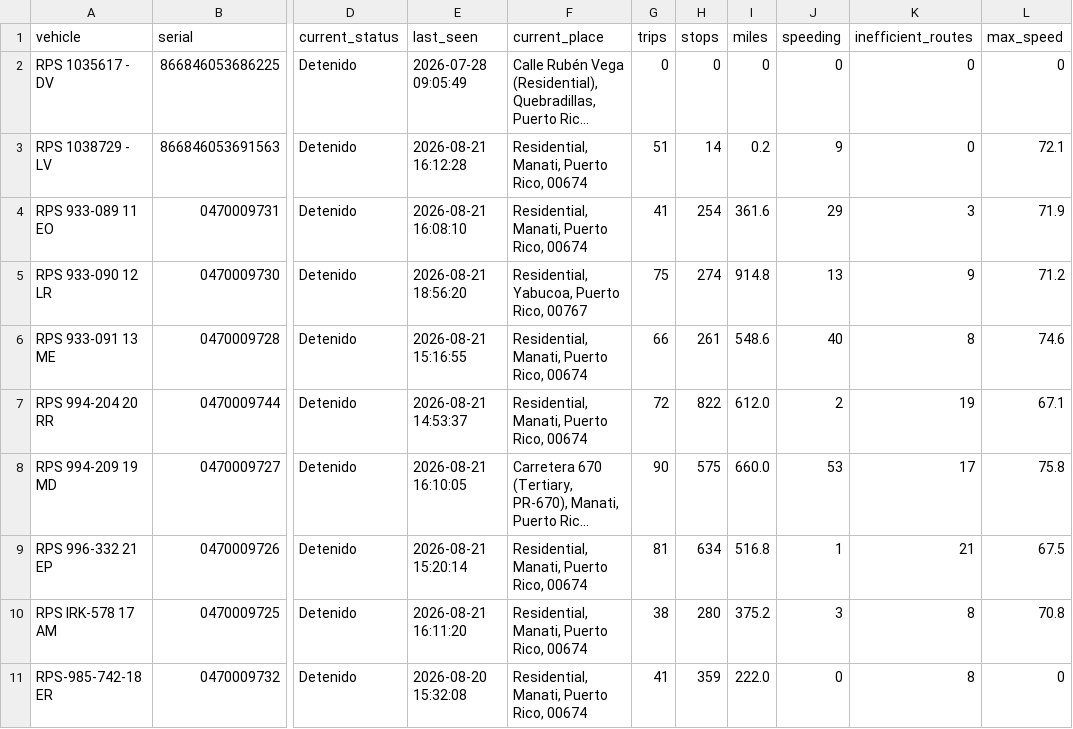
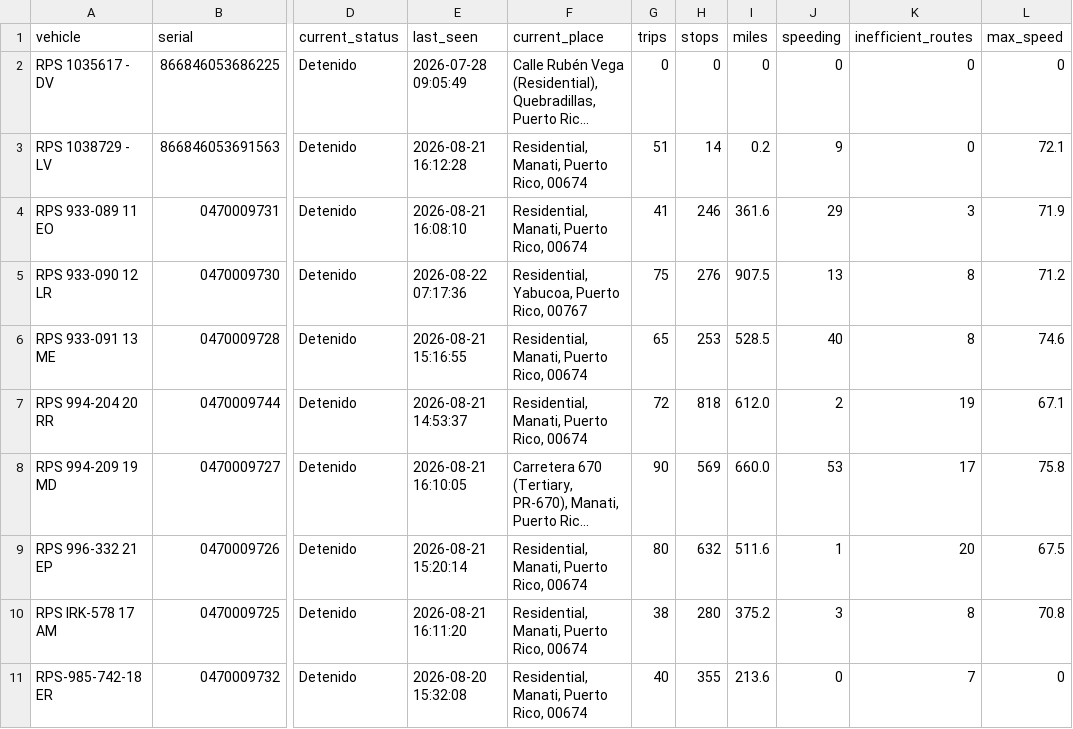
Before and after one commit to epac-hub/rps, a CSV file: dashboard_interactivo_resumen.csv, drawn as a sheet; only a part is shown, gaps mark what is left out; long unchanged cells end in …; the diff names each change by its address in the sheet, - before the commit and + after, or states it on an @@ line.

```diff
--- a/dashboard_interactivo_resumen.csv
+++ b/dashboard_interactivo_resumen.csv
-H4 (stops): 254
+H4 (stops): 246
-E5 (last_seen): 2026-08-21 18:56:20
+E5 (last_seen): 2026-08-22 07:17:36
-H5 (stops): 274
+H5 (stops): 276
-I5 (miles): 914.8
+I5 (miles): 907.5
-K5 (inefficient_routes): 9
+K5 (inefficient_routes): 8
-G6 (trips): 66
+G6 (trips): 65
-H6 (stops): 261
+H6 (stops): 253
-I6 (miles): 548.6
+I6 (miles): 528.5
-H7 (stops): 822
+H7 (stops): 818
-H8 (stops): 575
+H8 (stops): 569
-G9 (trips): 81
+G9 (trips): 80
-H9 (stops): 634
+H9 (stops): 632
-I9 (miles): 516.8
+I9 (miles): 511.6
-K9 (inefficient_routes): 21
+K9 (inefficient_routes): 20
-G11 (trips): 41
+G11 (trips): 40
-H11 (stops): 359
+H11 (stops): 355
-I11 (miles): 222.0
+I11 (miles): 213.6
-K11 (inefficient_routes): 8
+K11 (inefficient_routes): 7
```
Also changed, not shown: dashboard_interactivo_rutas.csv, 2 other files.
